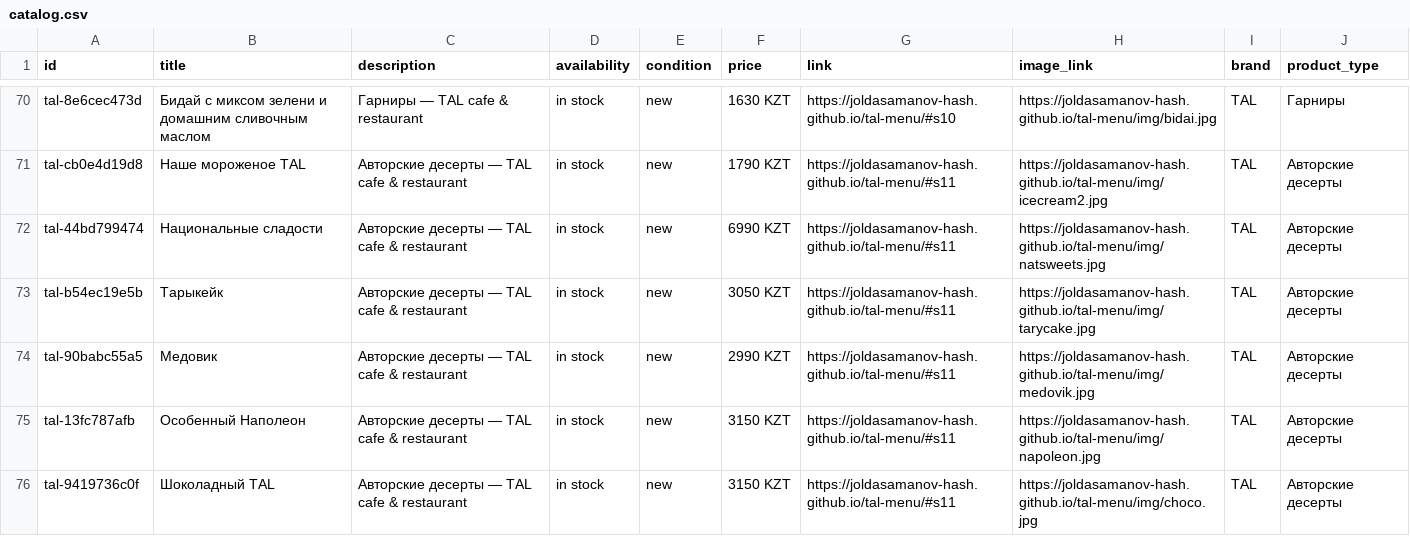
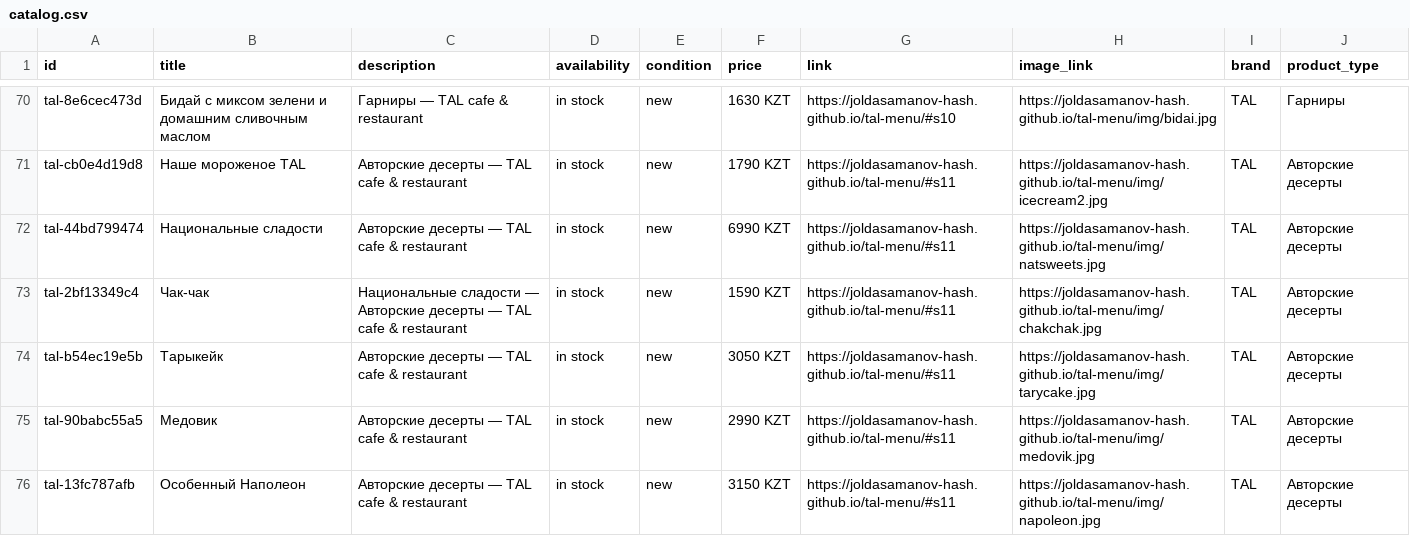
Before and after one commit to joldasamanov-hash/tal-menu, a CSV file: catalog.csv, drawn as a sheet; only a part is shown, gaps mark what is left out; the shorter side is filled out with more unchanged rows.

```diff
--- a/catalog.csv
+++ b/catalog.csv
@@ -72,2 +72,3 @@ tal-cb0e4d19d8,Наше мороженое TAL,Авторские десерты
 tal-44bd799474,Национальные сладости,Авторские десерты — TAL cafe & restaurant,in stock,new,6990 KZT,https://joldasamanov-hash.github.io/tal-menu/#s11,https://joldasamanov-hash.github.io/tal-menu/img/natsweets.jpg,TAL,Авторские десерты
+tal-2bf13349c4,Чак-чак,Национальные сладости — Авторские десерты — TAL cafe & restaurant,in stock,new,1590 KZT,https://joldasamanov-hash.github.io/tal-menu/#s11,https://joldasamanov-hash.github.io/tal-menu/img/chakchak.jpg,TAL,Авторские десерты
 tal-b54ec19e5b,Тарыкейк,Авторские десерты — TAL cafe & restaurant,in stock,new,3050 KZT,https://joldasamanov-hash.github.io/tal-menu/#s11,https://joldasamanov-hash.github.io/tal-menu/img/tarycake.jpg,TAL,Авторские десерты
```
Also changed, not shown: 4 other files.
